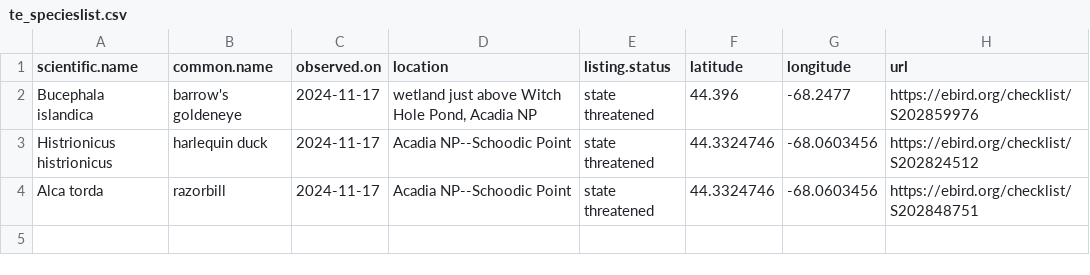
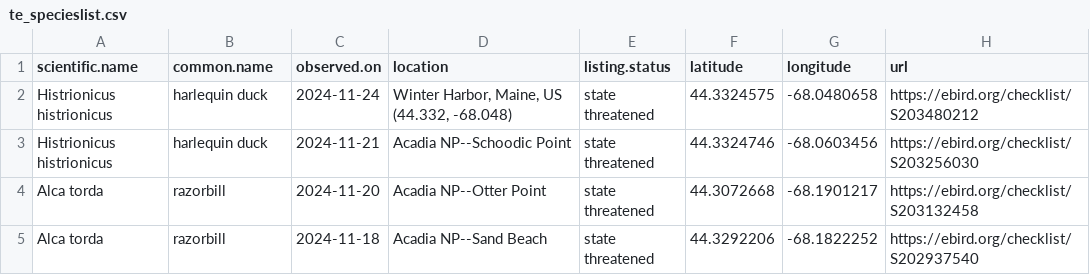
Before and after one commit to Kylelima21/ANP_managers_report, a CSV file: email_alerts/outputs/te_specieslist.csv, drawn as a sheet.

```diff
--- a/email_alerts/outputs/te_specieslist.csv
+++ b/email_alerts/outputs/te_specieslist.csv
@@ -1,4 +1,5 @@
 "scientific.name","common.name","observed.on","location","listing.status","latitude","longitude","url"
-"Bucephala islandica","barrow's goldeneye",2024-11-17,"wetland just above Witch Hole Pond, Acadia NP","state threatened",44.396,-68.2477,"https://ebird.org/checklist/S202859976"
-"Histrionicus histrionicus","harlequin duck",2024-11-17,"Acadia NP--Schoodic Point","state threatened",44.3324746,-68.0603456,"https://ebird.org/checklist/S202824512"
-"Alca torda","razorbill",2024-11-17,"Acadia NP--Schoodic Point","state threatened",44.3324746,-68.0603456,"https://ebird.org/checklist/S202848751"
+"Histrionicus histrionicus","harlequin duck",2024-11-24,"Winter Harbor, Maine, US (44.332, -68.048)","state threatened",44.3324575,-68.0480658,"https://ebird.org/checklist/S203480212"
+"Histrionicus histrionicus","harlequin duck",2024-11-21,"Acadia NP--Schoodic Point","state threatened",44.3324746,-68.0603456,"https://ebird.org/checklist/S203256030"
+"Alca torda","razorbill",2024-11-20,"Acadia NP--Otter Point","state threatened",44.3072668,-68.1901217,"https://ebird.org/checklist/S203132458"
+"Alca torda","razorbill",2024-11-18,"Acadia NP--Sand Beach","state threatened",44.3292206,-68.1822252,"https://ebird.org/checklist/S202937540"
```
Also changed, not shown: 4 other files.
